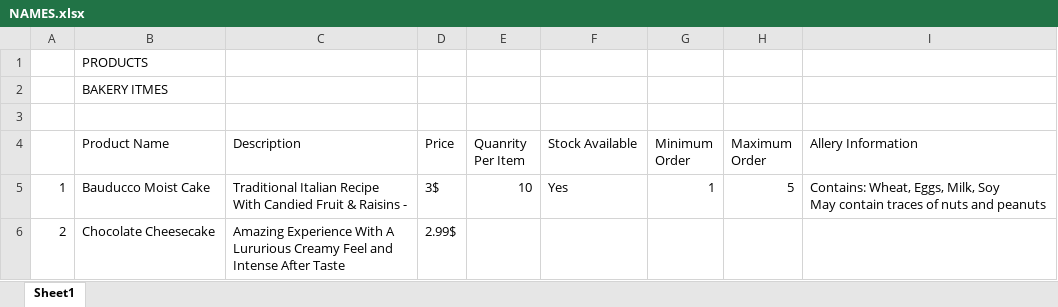
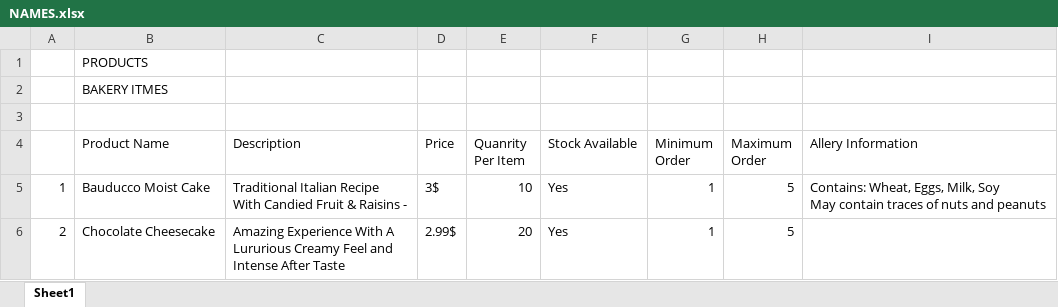
Before and after one commit to rajashwis/teamproject-12, an Excel workbook: WEBSITE DATA/NAMES.xlsx, sheet Sheet1, drawn as a sheet; only a part is shown; values as stored, in another font and other column widths than the file's, no borders; the diff names each change by its address in the sheet, - before the commit and + after, or states it on an @@ line.

```diff
--- a/WEBSITE DATA/NAMES.xlsx (sheet Sheet1)
+++ b/WEBSITE DATA/NAMES.xlsx (sheet Sheet1)
-E6 (Quanrity Per Item): (empty)
+E6 (Quanrity Per Item): 20
-F6 (Stock Available): (empty)
+F6 (Stock Available): Yes
-G6 (Minimum Order): (empty)
+G6 (Minimum Order): 1
-H6 (Maximum Order): (empty)
+H6 (Maximum Order): 5
```
Also changed, not shown: 5 other files.
